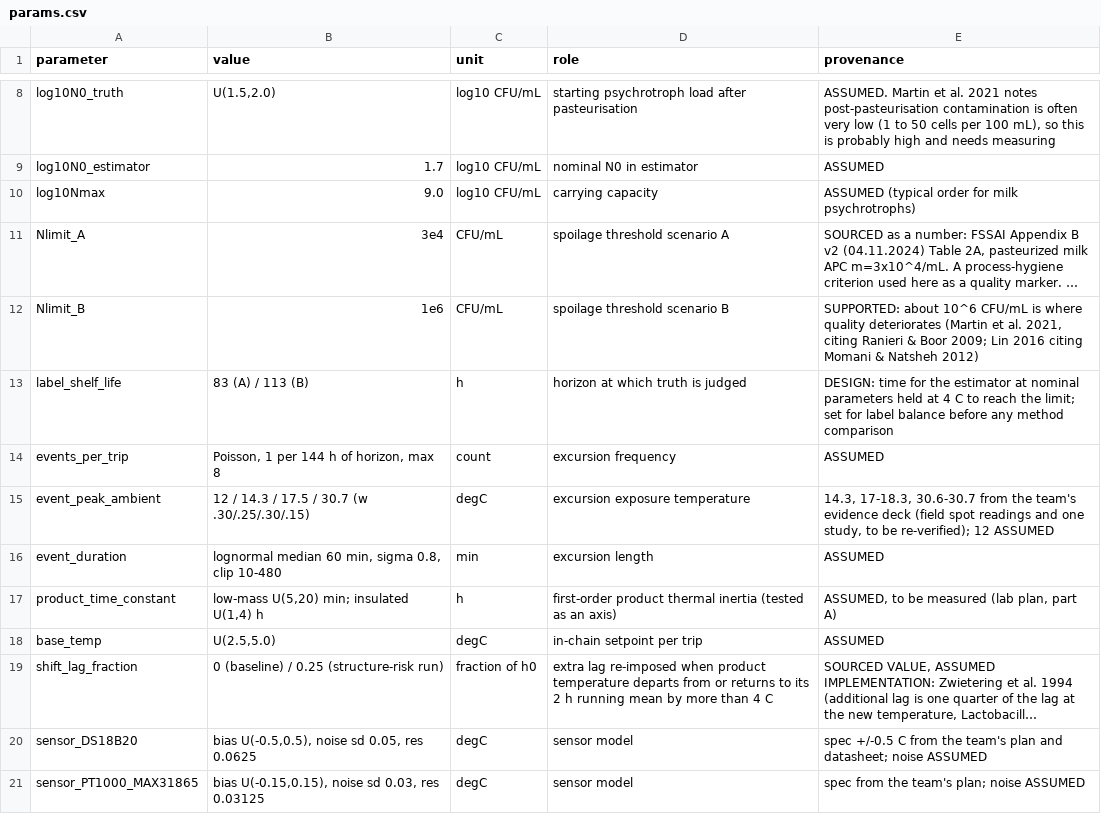
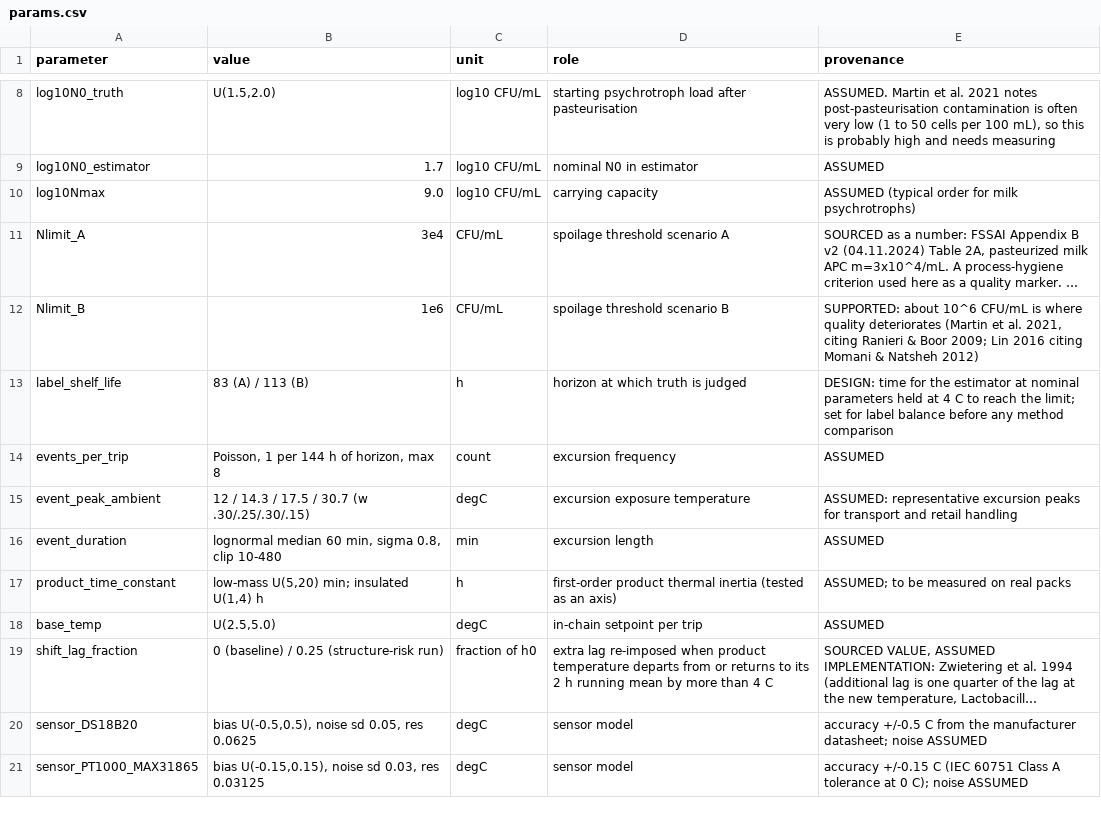
Before and after one commit to CopyNinja07-07/dairyguard, a CSV file: data/params.csv, drawn as a sheet; only a part is shown, gaps mark what is left out; long unchanged cells end in …; the diff covers the shown part only; the diff names each change by its address in the sheet, - before the commit and + after, or states it on an @@ line.

```diff
--- a/data/params.csv
+++ b/data/params.csv
-E15 (provenance): 14.3, 17-18.3, 30.6-30.7 from the team's evidence deck (field spot readings and one study, to be re-verified); 12 ASSUMED
+E15 (provenance): ASSUMED: representative excursion peaks for transport and retail handling
-E17 (provenance): ASSUMED, to be measured (lab plan, part A)
+E17 (provenance): ASSUMED; to be measured on real packs
-E20 (provenance): spec +/-0.5 C from the team's plan and datasheet; noise…
+E20 (provenance): accuracy +/-0.5 C from the manufacturer datasheet; noise…
-E21 (provenance): spec from the team's plan; noise ASSUMED
+E21 (provenance): accuracy +/-0.15 C (IEC 60751 Class A tolerance at 0 C); noise ASSUMED
```
Also changed, not shown: 8 edited cells elsewhere in this file, 24 other files.
